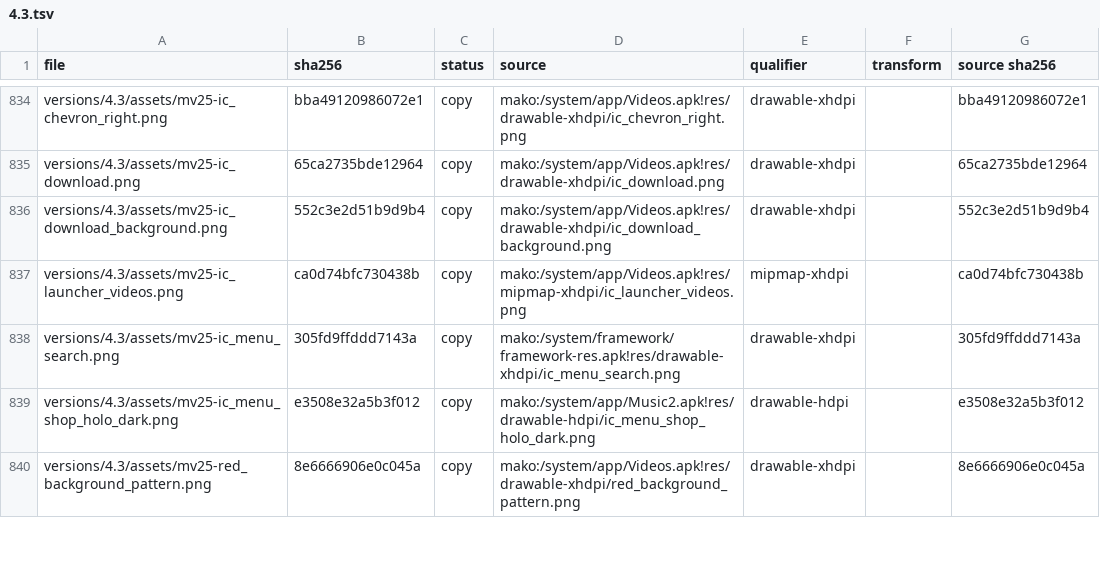
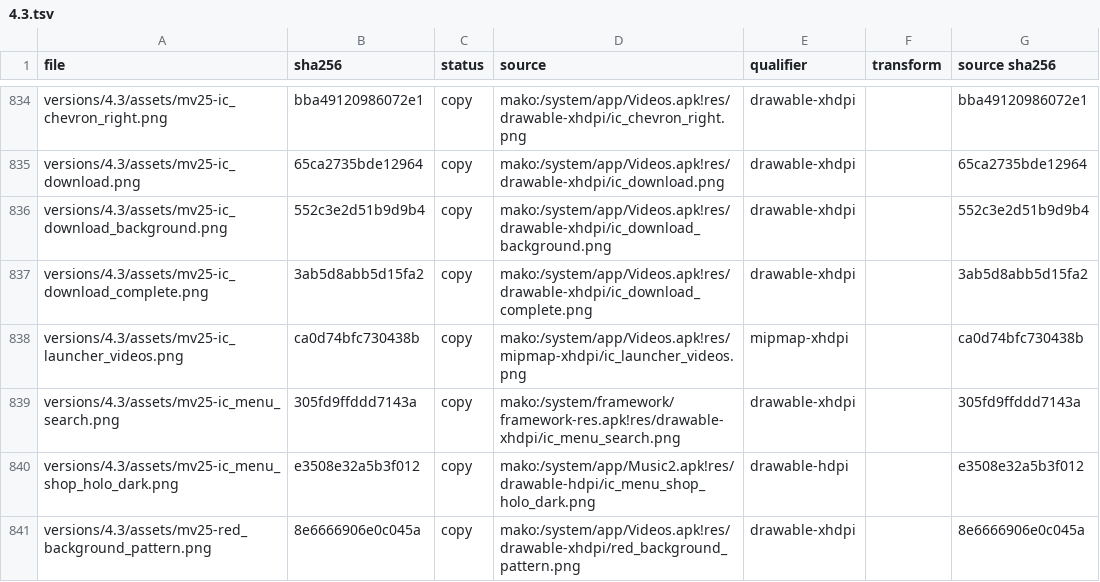
Before and after one commit to szabolevi98/android-time-machine, a TSV file: docs/reports/assets/4.3.tsv, drawn as a sheet; only a part is shown, gaps mark what is left out; the diff names each change by its address in the sheet, - before the commit and + after, or states it on an @@ line.

Commit message:
4.3 Play Music, Movies and Books local menus and settings
Music 5.0: DocumentMenuHandler's album and artist menus (instant mix, play next, add to
queue, keep on device, add to playlist, go to artist), now playing's menu with Clear
queue and Save as playlist, search MORE lists and Music settings. Movies 2.5.4: the
download pin with ic_download_complete, Remove from this device and the Holo dark
Settings. Books 2.8.91: the card menu, Sort, AppSettingsActivity's list, the reader's
overflow with bookmarks listed in Contents, and Share to Gmail or Email.

```diff
--- a/docs/reports/assets/4.3.tsv
+++ b/docs/reports/assets/4.3.tsv
+row 837: versions/4.3/assets/mv25-ic_download_complete.png | 3ab5d8abb5d15fa2 | copy | mako:/system/app/Videos.apk!res/drawable-xhdpi/ic_download_complete.png | drawable-xhdpi |  | 3ab5d8abb5d15fa2
```
Also changed, not shown: 11 other files.
